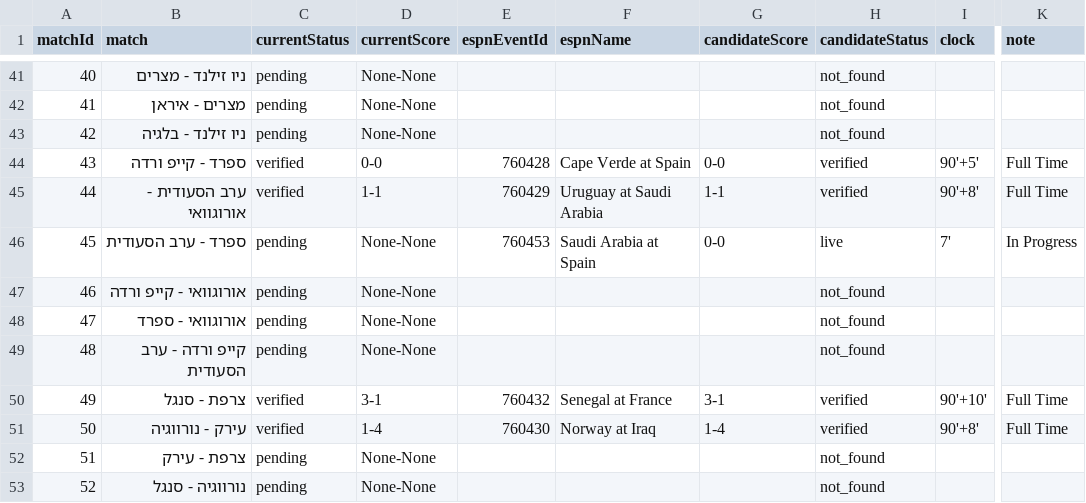
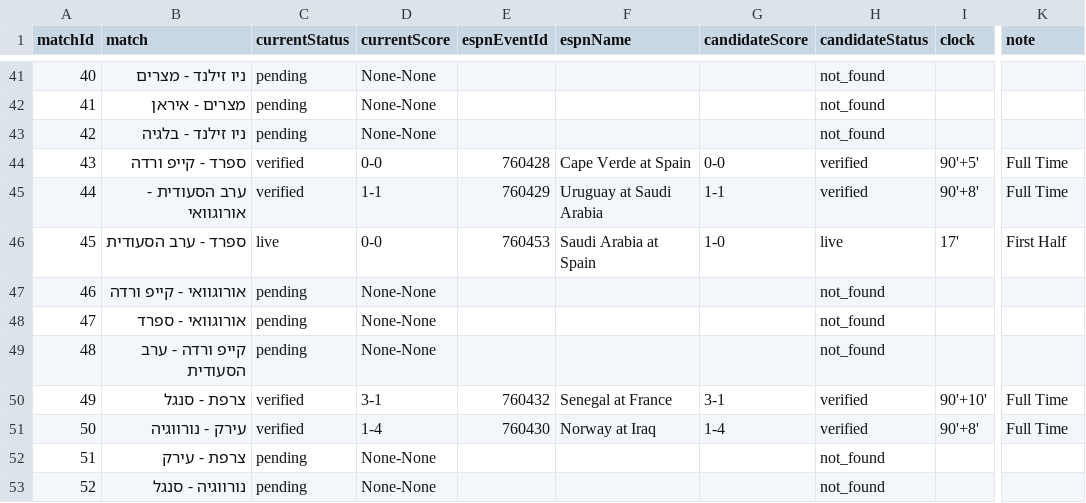
Before and after one commit to efikatash/worldcup-dashboard-2026, a CSV file: espn_live_debug.csv, drawn as a sheet; only a part is shown, gaps mark what is left out; the diff names each change by its address in the sheet, - before the commit and + after, or states it on an @@ line.

Commit message:
Live auto-update dashboard data

```diff
--- a/espn_live_debug.csv
+++ b/espn_live_debug.csv
-C46 (currentStatus): pending
+C46 (currentStatus): live
-D46 (currentScore): None-None
+D46 (currentScore): 0-0
-G46 (candidateScore): 0-0
+G46 (candidateScore): 1-0
-I46 (clock): 7'
+I46 (clock): 17'
-K46 (note): In Progress
+K46 (note): First Half
```
Also changed, not shown: efi_katash_audit.csv, leaderboard.csv, 4 other files.
